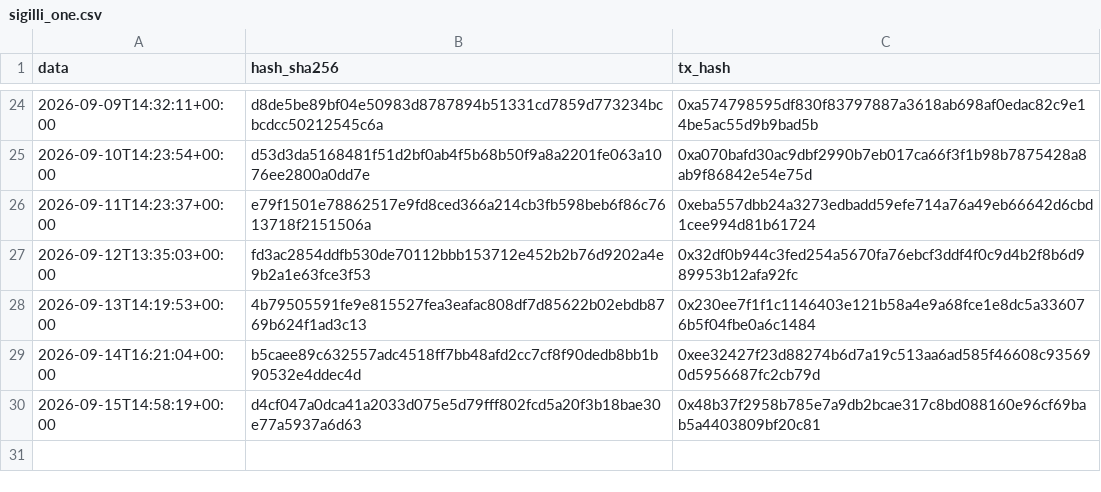
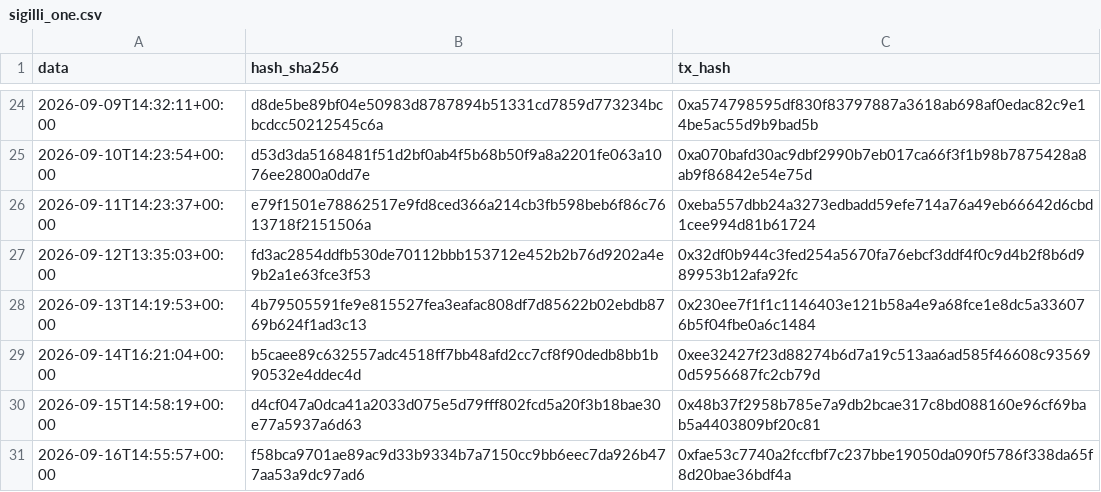
Before and after one commit to Alex00975/btc-accumulator-data, a CSV file: pubblico_one/sigilli_one.csv, drawn as a sheet; only a part is shown, gaps mark what is left out.

```diff
--- a/pubblico_one/sigilli_one.csv
+++ b/pubblico_one/sigilli_one.csv
@@ -30 +30,2 @@ data,hash_sha256,tx_hash
 2026-09-15T14:58:19+00:00,d4cf047a0dca41a2033d075e5d79fff802fcd5a20f3b18bae30e77a5937a6d63,0x48b37f2958b785e7a9db2bcae317c8bd088160e96cf69bab5a4403809bf20c81
+2026-09-16T14:55:57+00:00,f58bca9701ae89ac9d33b9334b7a7150cc9bb6eec7da926b477aa53a9dc97ad6,0xfae53c7740a2fccfbf7c237bbe19050da090f5786f338da65f8d20bae36bdf4a
```
Also changed, not shown: 4 other files.
